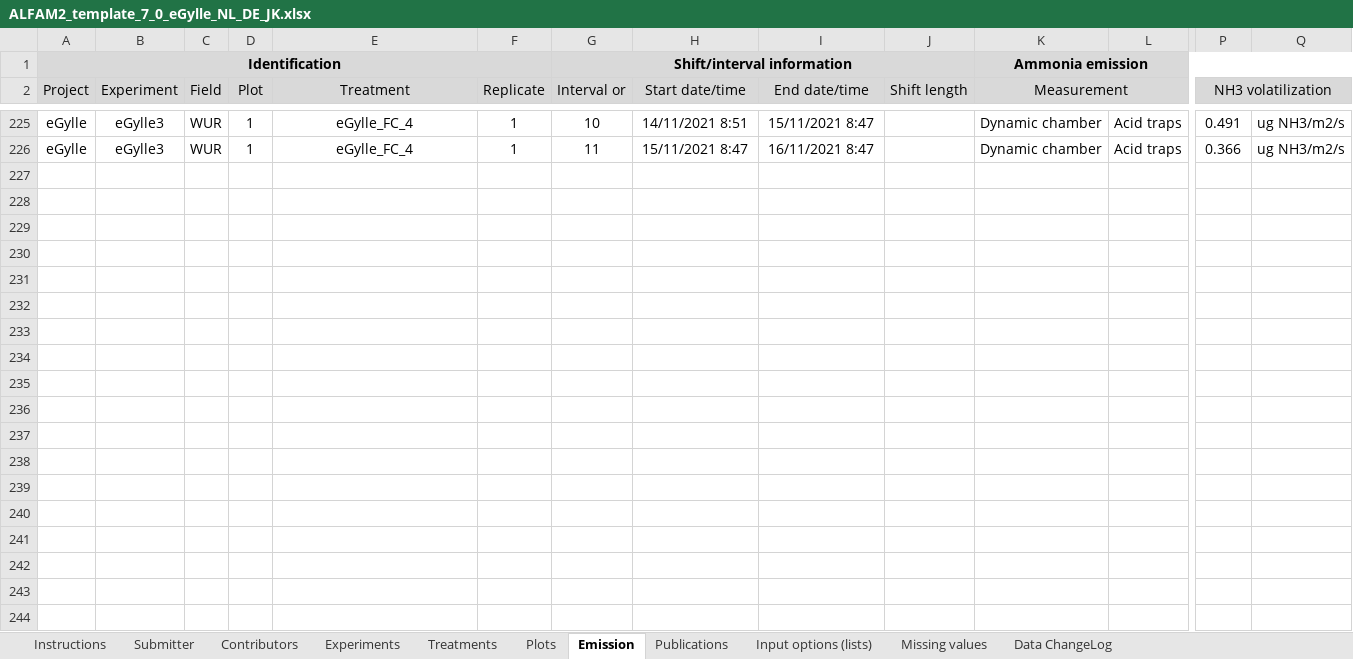
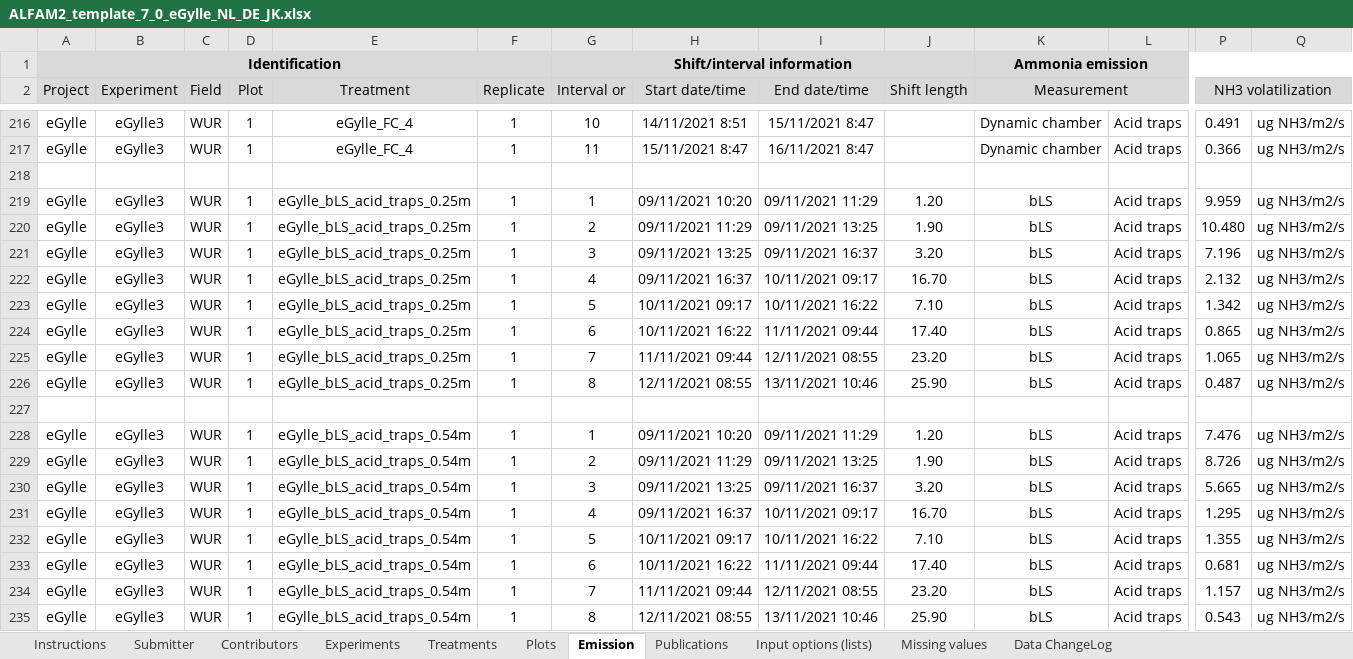
Before and after one commit to AU-BCE-EE/ALFAM2-data, an Excel workbook: data-submitted/03/AU/ALFAM2_template_7_0_eGylle_NL_DE_JK.xlsx, sheet Emission, drawn as a sheet; only a part is shown, gaps mark what is left out; values as stored, in another font and other column widths than the file's, no borders; rows hold the shown columns only; the diff covers the shown part only; the diff names each change by its address in the sheet, - before the commit and + after, or states it on an @@ line.

```diff
--- a/data-submitted/03/AU/ALFAM2_template_7_0_eGylle_NL_DE_JK.xlsx (sheet Emission)
+++ b/data-submitted/03/AU/ALFAM2_template_7_0_eGylle_NL_DE_JK.xlsx (sheet Emission)
+row 218: (empty)
+row 219: eGylle | eGylle3 | WUR | 1 | eGylle_bLS_acid_traps_0.25m | 1 | 1 | 09/11/2021 10:20 | 09/11/2021 11:29 | 1.20 | bLS | Acid traps | 9.959 | ug NH3/m2/s
+row 220: eGylle | eGylle3 | WUR | 1 | eGylle_bLS_acid_traps_0.25m | 1 | 2 | 09/11/2021 11:29 | 09/11/2021 13:25 | 1.90 | bLS | Acid traps | 10.480 | ug NH3/m2/s
+row 221: eGylle | eGylle3 | WUR | 1 | eGylle_bLS_acid_traps_0.25m | 1 | 3 | 09/11/2021 13:25 | 09/11/2021 16:37 | 3.20 | bLS | Acid traps | 7.196 | ug NH3/m2/s
+row 222: eGylle | eGylle3 | WUR | 1 | eGylle_bLS_acid_traps_0.25m | 1 | 4 | 09/11/2021 16:37 | 10/11/2021 09:17 | 16.70 | bLS | Acid traps | 2.132 | ug NH3/m2/s
+row 223: eGylle | eGylle3 | WUR | 1 | eGylle_bLS_acid_traps_0.25m | 1 | 5 | 10/11/2021 09:17 | 10/11/2021 16:22 | 7.10 | bLS | Acid traps | 1.342 | ug NH3/m2/s
+row 224: eGylle | eGylle3 | WUR | 1 | eGylle_bLS_acid_traps_0.25m | 1 | 6 | 10/11/2021 16:22 | 11/11/2021 09:44 | 17.40 | bLS | Acid traps | 0.865 | ug NH3/m2/s
+row 225: eGylle | eGylle3 | WUR | 1 | eGylle_bLS_acid_traps_0.25m | 1 | 7 | 11/11/2021 09:44 | 12/11/2021 08:55 | 23.20 | bLS | Acid traps | 1.065 | ug NH3/m2/s
+row 226: eGylle | eGylle3 | WUR | 1 | eGylle_bLS_acid_traps_0.25m | 1 | 8 | 12/11/2021 08:55 | 13/11/2021 10:46 | 25.90 | bLS | Acid traps | 0.487 | ug NH3/m2/s
+row 227: (empty)
+row 228: eGylle | eGylle3 | WUR | 1 | eGylle_bLS_acid_traps_0.54m | 1 | 1 | 09/11/2021 10:20 | 09/11/2021 11:29 | 1.20 | bLS | Acid traps | 7.476 | ug NH3/m2/s
+row 229: eGylle | eGylle3 | WUR | 1 | eGylle_bLS_acid_traps_0.54m | 1 | 2 | 09/11/2021 11:29 | 09/11/2021 13:25 | 1.90 | bLS | Acid traps | 8.726 | ug NH3/m2/s
+row 230: eGylle | eGylle3 | WUR | 1 | eGylle_bLS_acid_traps_0.54m | 1 | 3 | 09/11/2021 13:25 | 09/11/2021 16:37 | 3.20 | bLS | Acid traps | 5.665 | ug NH3/m2/s
+row 231: eGylle | eGylle3 | WUR | 1 | eGylle_bLS_acid_traps_0.54m | 1 | 4 | 09/11/2021 16:37 | 10/11/2021 09:17 | 16.70 | bLS | Acid traps | 1.295 | ug NH3/m2/s
+row 232: eGylle | eGylle3 | WUR | 1 | eGylle_bLS_acid_traps_0.54m | 1 | 5 | 10/11/2021 09:17 | 10/11/2021 16:22 | 7.10 | bLS | Acid traps | 1.355 | ug NH3/m2/s
+row 233: eGylle | eGylle3 | WUR | 1 | eGylle_bLS_acid_traps_0.54m | 1 | 6 | 10/11/2021 16:22 | 11/11/2021 09:44 | 17.40 | bLS | Acid traps | 0.681 | ug NH3/m2/s
+row 234: eGylle | eGylle3 | WUR | 1 | eGylle_bLS_acid_traps_0.54m | 1 | 7 | 11/11/2021 09:44 | 12/11/2021 08:55 | 23.20 | bLS | Acid traps | 1.157 | ug NH3/m2/s
+row 235: eGylle | eGylle3 | WUR | 1 | eGylle_bLS_acid_traps_0.54m | 1 | 8 | 12/11/2021 08:55 | 13/11/2021 10:46 | 25.90 | bLS | Acid traps | 0.543 | ug NH3/m2/s
```
Also changed, not shown: 9 added rows and 9 removed rows elsewhere in this sheet, sheet Treatments, sheet Data ChangeLog, 41 other files.
